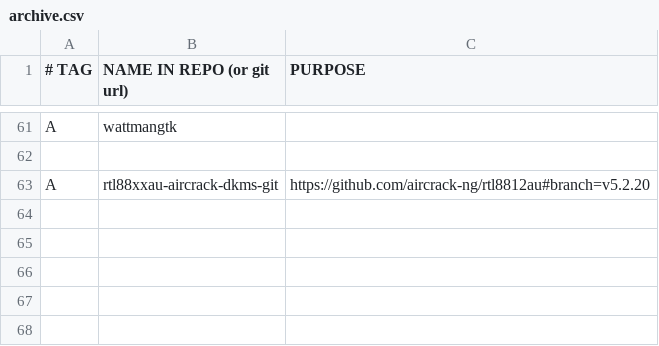
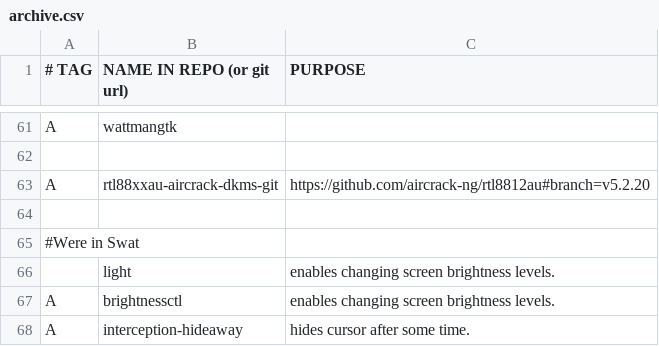
Before and after one commit to ispanos/anergos, a CSV file: programs/archive.csv, drawn as a sheet; only a part is shown, gaps mark what is left out.

```diff
--- a/programs/archive.csv
+++ b/programs/archive.csv
@@ -63 +63,6 @@ A,wattmangtk,""
 A,rtl88xxau-aircrack-dkms-git,"https://github.com/aircrack-ng/rtl8812au#branch=v5.2.20"
+,,
+#Were in Swat,,
+,light,"enables changing screen brightness levels."
+A,brightnessctl,"enables changing screen brightness levels."
+A,interception-hideaway,"hides cursor after some time."
```
Also changed, not shown: programs/sway.csv, 2 other files.
